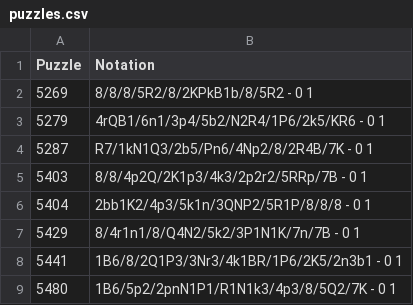
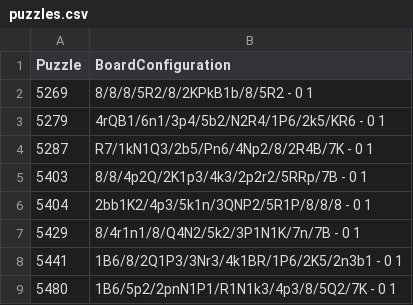
Before and after one commit to CrazyMonster/chess_recognition, a CSV file: datasets/1/puzzles.csv, drawn as a sheet.

Commit message:
Aggiornata la funzione load_dataset per caricare anche le configurazioni delle tastiere da puzzles.csv

```diff
--- a/datasets/1/puzzles.csv
+++ b/datasets/1/puzzles.csv
@@ -1,2 +1,2 @@
-Puzzle;Notation
+Puzzle;BoardConfiguration
 5269;8/8/8/5R2/8/2KPkB1b/8/5R2 - 0 1
```
Also changed, not shown: datasets/2/puzzles.csv, 1 other file.
